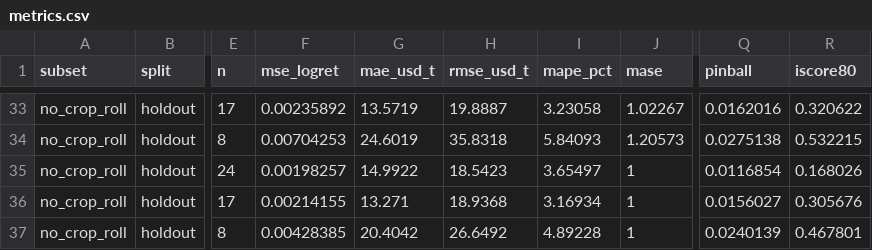
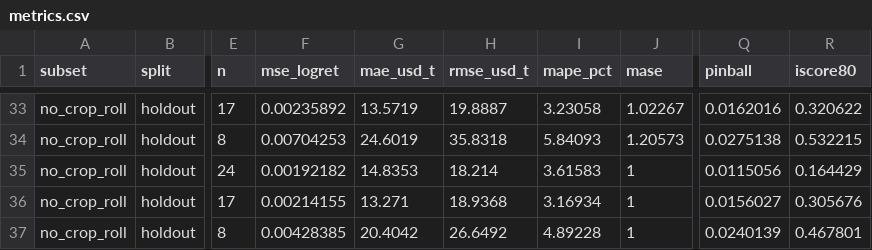
Before and after one commit to rossi-diego/soy-outlook, a CSV file: web/public/data/metrics.csv, drawn as a sheet; only a part is shown, gaps mark what is left out; the diff covers the shown part only; the diff names each change by its address in the sheet, - before the commit and + after, or states it on an @@ line.

```diff
--- a/web/public/data/metrics.csv
+++ b/web/public/data/metrics.csv
-F35 (mse_logret): 0.00198257
+F35 (mse_logret): 0.00192182
-G35 (mae_usd_t): 14.9922
+G35 (mae_usd_t): 14.8353
-H35 (rmse_usd_t): 18.5423
+H35 (rmse_usd_t): 18.214
-I35 (mape_pct): 3.65497
+I35 (mape_pct): 3.61583
-Q35 (pinball): 0.0116854
+Q35 (pinball): 0.0115056
-R35 (iscore80): 0.168026
+R35 (iscore80): 0.164429
```
Also changed, not shown: 67 edited cells elsewhere in this file, web/public/data/backtest.csv, 8 other files.
